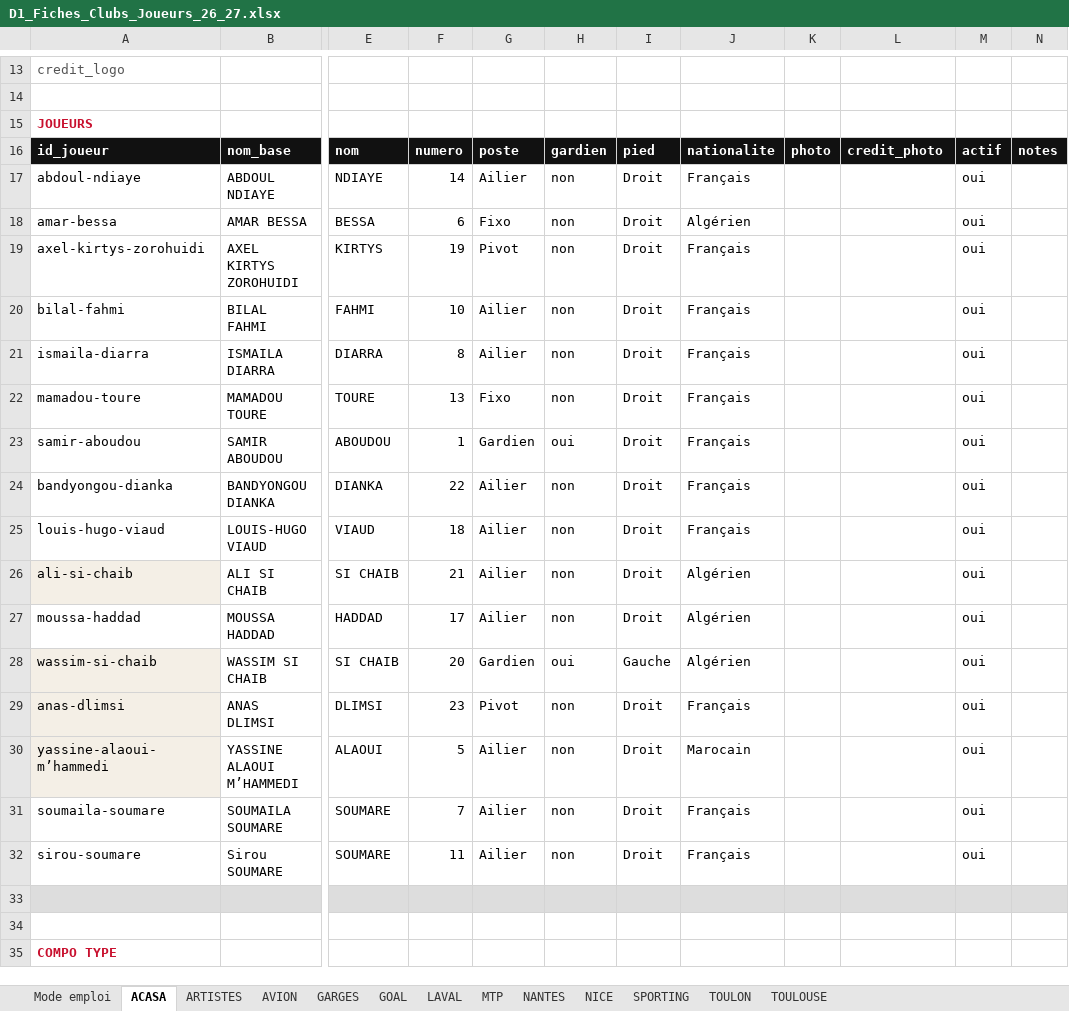
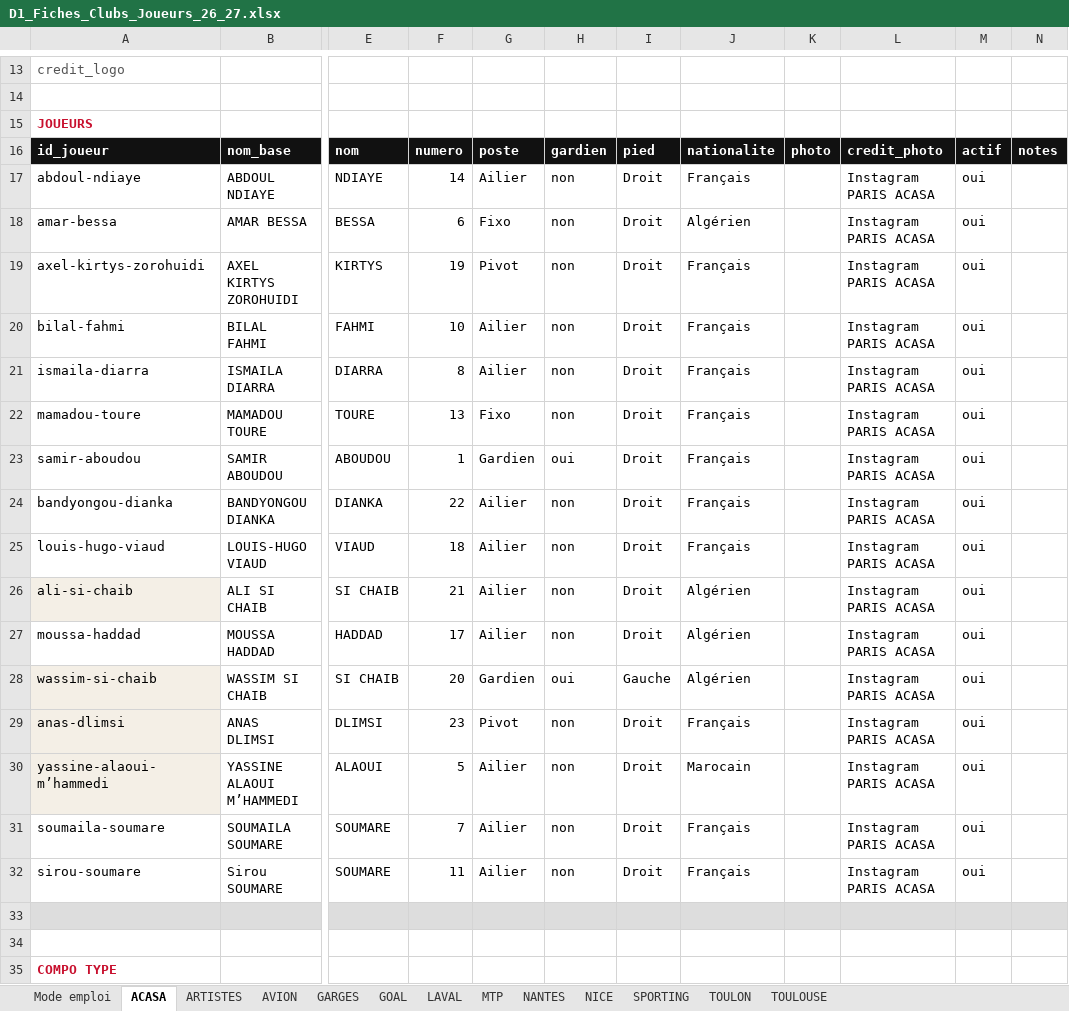
Before and after one commit to victorgeoffroy01-prog/d1-futsal-2026, an Excel workbook: D1_Fiches_Clubs_Joueurs_26_27.xlsx, sheet ACASA, drawn as a sheet; only a part is shown, gaps mark what is left out; values as stored, in another font and other column widths than the file's, no borders; the diff names each change by its address in the sheet, - before the commit and + after, or states it on an @@ line.

```diff
--- a/D1_Fiches_Clubs_Joueurs_26_27.xlsx (sheet ACASA)
+++ b/D1_Fiches_Clubs_Joueurs_26_27.xlsx (sheet ACASA)
-L17:L32: (empty)
+L17:L32: Instagram PARIS ACASA
```
Also changed, not shown: sheet SPORTING, sheet NANTES, 11 other files.
